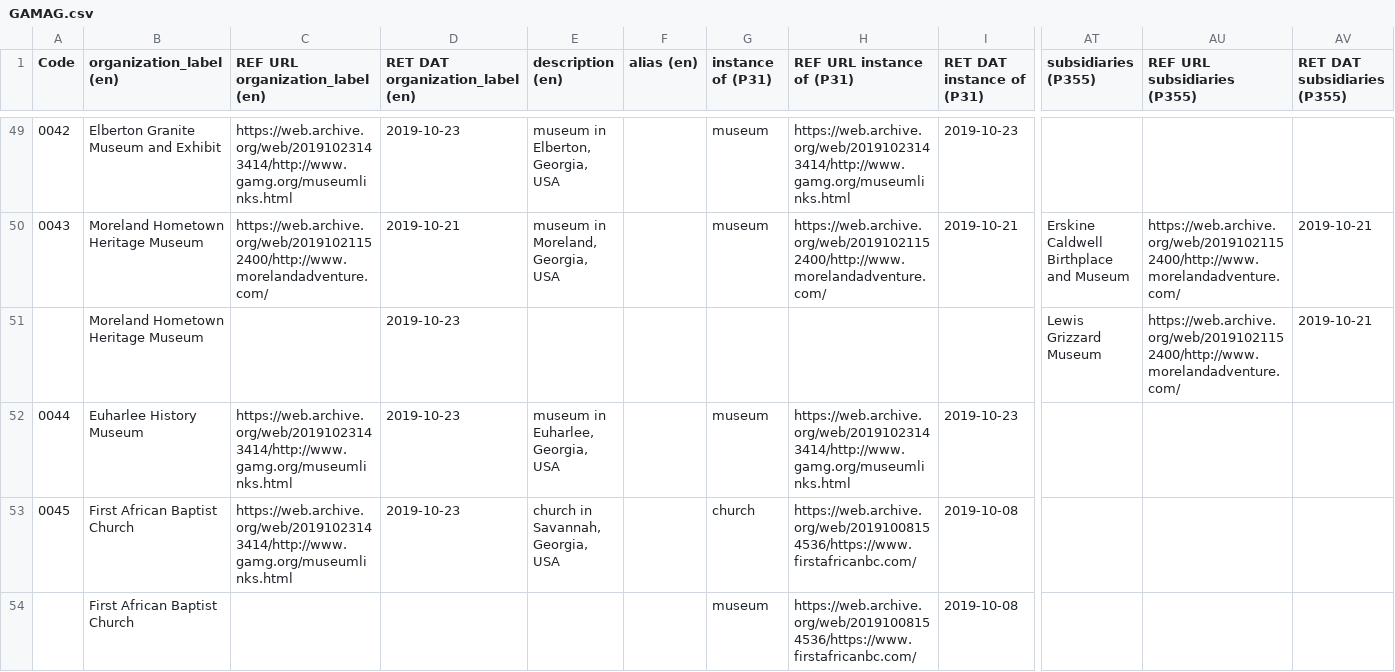
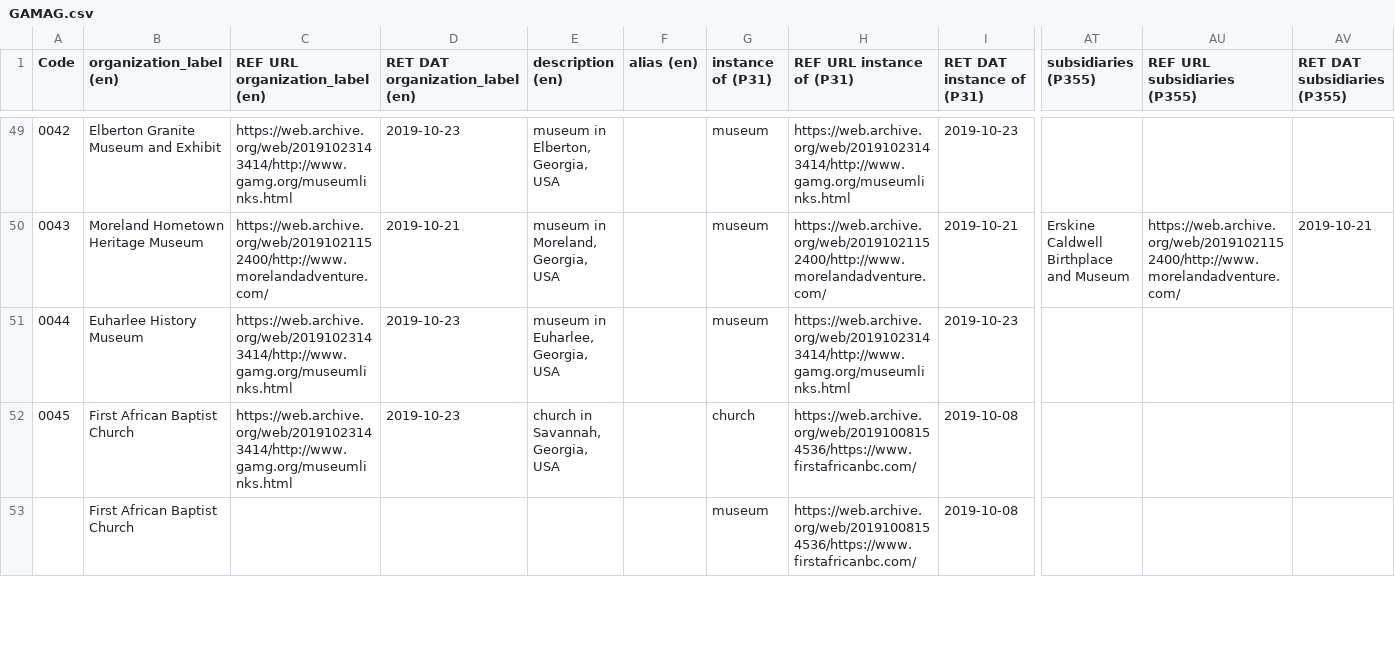
Before and after one commit to AUC-Woodruff-Library/GaNCH-data, a CSV file: data/GAMAG.csv, drawn as a sheet; only a part is shown, gaps mark what is left out; rows hold the shown columns only; the diff covers the shown part only; the diff names each change by its address in the sheet, - before the commit and + after, or states it on an @@ line.

```diff
--- a/data/GAMAG.csv
+++ b/data/GAMAG.csv
-row 51:  | Moreland Hometown Heritage Museum |  | 2019-10-23 |  |  |  |  |  | Lewis Grizzard Museum | https://web.archive.org/web/20191021152400/http://www.morelandadventure.com/ | 2019-10-21
```
Also changed, not shown: 3 edited cells elsewhere in this file, 2 other files.
